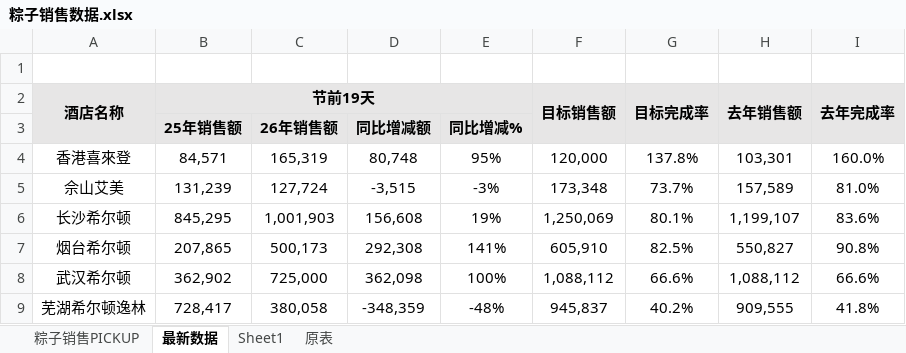
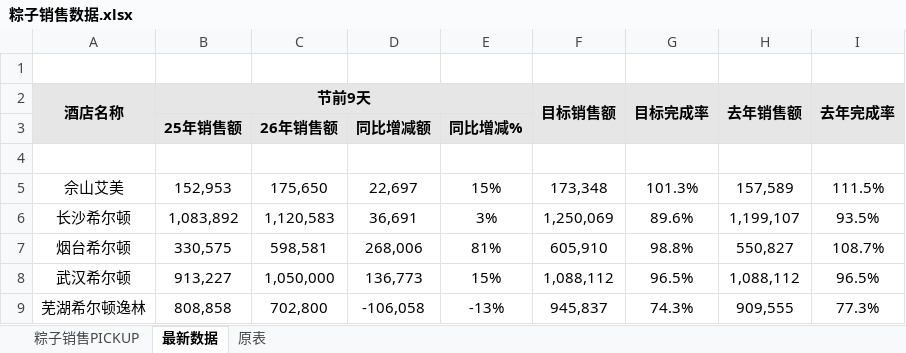
Before and after one commit to chenjiesammi/zongzi-s, an Excel workbook: 粽子销售数据.xlsx, sheet 最新数据, drawn as a sheet; only a part is shown; values as stored, in another font and other column widths than the file's, no borders; the diff covers the shown part only; the diff names each change by its address in the sheet, - before the commit and + after, or states it on an @@ line.

```diff
--- a/粽子销售数据.xlsx (sheet 最新数据)
+++ b/粽子销售数据.xlsx (sheet 最新数据)
@@ sheet tab hidden: Sheet1 @@
-B2: 节前19天
+B2: 节前9天
-row 4: 香港喜來登 | 84,571 | 165,319 | 80,748 | 95% | 120,000 | 137.8% | 103,301 | 160.0%
+row 4: (empty)
-B5 (节前9天): 131,239
+B5 (节前9天): 152,953
-C5: 127,724
+C5: 175,650
-D5: -3,515
+D5: 22,697
-E5: -3%
+E5: 15%
-G5 (目标完成率): 73.7%
+G5 (目标完成率): 101.3%
-I5 (去年完成率): 81.0%
+I5 (去年完成率): 111.5%
-B6 (节前9天): 845,295
+B6 (节前9天): 1,083,892
-C6: 1,001,903
+C6: 1,120,583
-D6: 156,608
+D6: 36,691
-E6: 19%
+E6: 3%
-G6 (目标完成率): 80.1%
+G6 (目标完成率): 89.6%
-I6 (去年完成率): 83.6%
+I6 (去年完成率): 93.5%
-B7 (节前9天): 207,865
+B7 (节前9天): 330,575
-C7: 500,173
+C7: 598,581
-D7: 292,308
+D7: 268,006
-E7: 141%
+E7: 81%
-G7 (目标完成率): 82.5%
+G7 (目标完成率): 98.8%
-I7 (去年完成率): 90.8%
+I7 (去年完成率): 108.7%
-B8 (节前9天): 362,902
+B8 (节前9天): 913,227
-C8: 725,000
+C8: 1,050,000
-D8: 362,098
+D8: 136,773
-E8: 100%
+E8: 15%
-G8 (目标完成率): 66.6%
+G8 (目标完成率): 96.5%
-I8 (去年完成率): 66.6%
+I8 (去年完成率): 96.5%
-B9 (节前9天): 728,417
+B9 (节前9天): 808,858
-C9: 380,058
+C9: 702,800
-D9: -348,359
+D9: -106,058
-E9: -48%
+E9: -13%
-G9 (目标完成率): 40.2%
+G9 (目标完成率): 74.3%
-I9 (去年完成率): 41.8%
+I9 (去年完成率): 77.3%
```
Also changed, not shown: 104 edited cells elsewhere in this sheet, sheet 原表, sheet 粽子销售PICKUP, charts or pictures.
